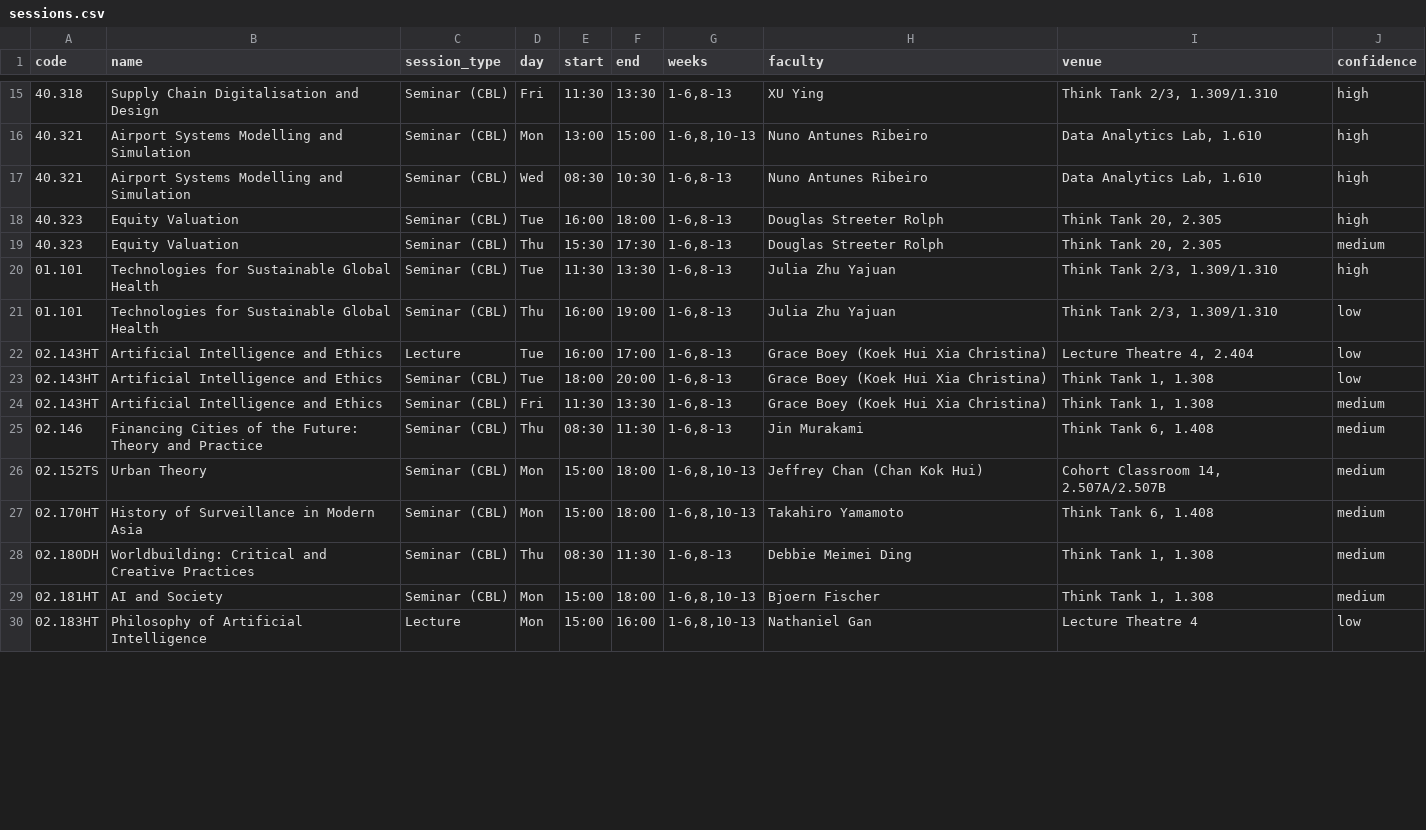
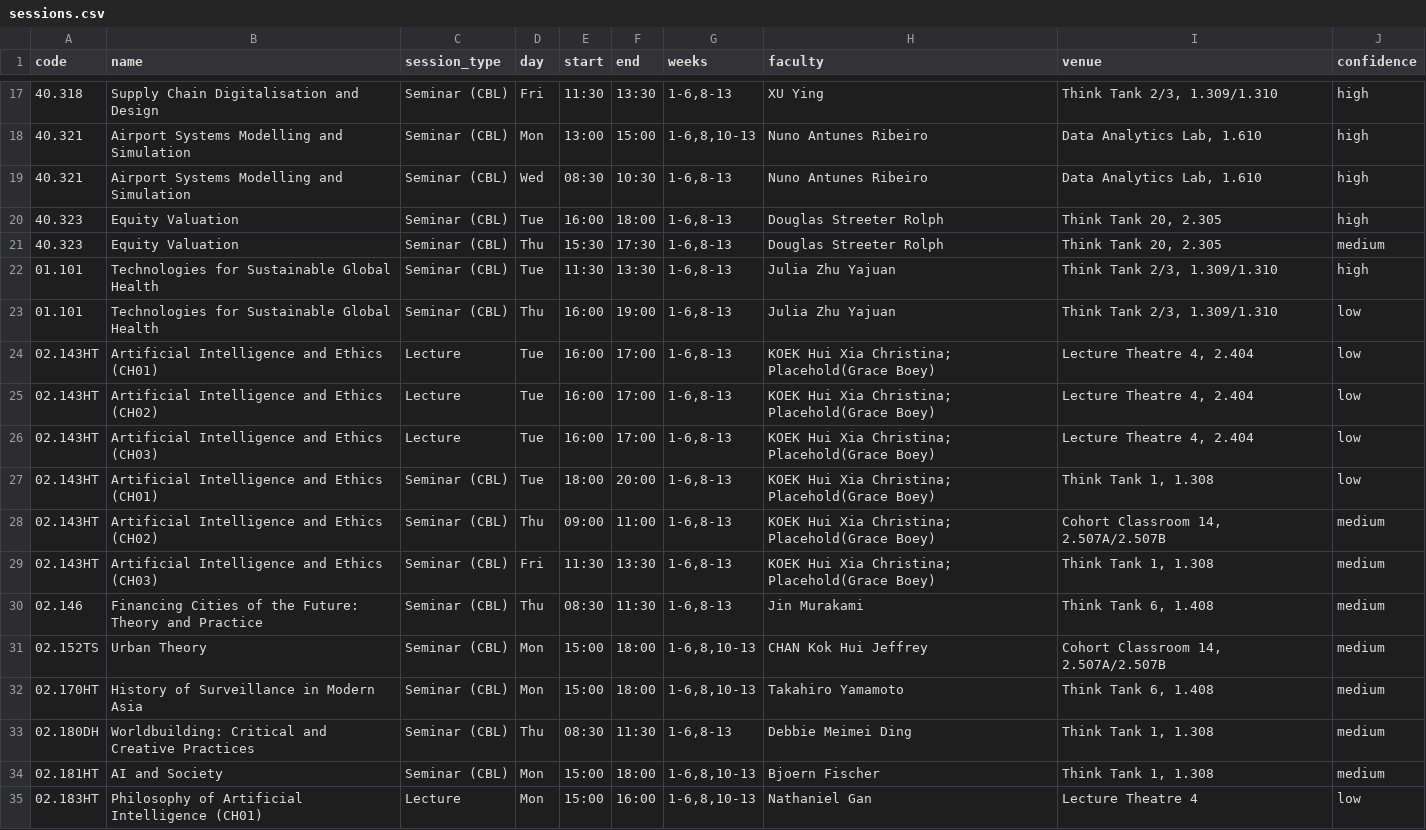
Before and after one commit to nicpec-28/timetable_planner_sutd_2026, a CSV file: data/sessions.csv, drawn as a sheet; only a part is shown, gaps mark what is left out; the diff covers the shown part only.

Commit message:
Update sessions.csv

```diff
--- a/data/sessions.csv
+++ b/data/sessions.csv
@@ -21,7 +23,10 @@ code,name,session_type,day,start,end,weeks,faculty,venue,confidence
 01.101,Technologies for Sustainable Global Health,Seminar (CBL),Thu,16:00,19:00,"1-6,8-13",Julia Zhu Yajuan,"Think Tank 2/3, 1.309/1.310",low
-02.143HT,Artificial Intelligence and Ethics,Lecture,Tue,16:00,17:00,"1-6,8-13",Grace Boey (Koek Hui Xia Christina),"Lecture Theatre 4, 2.404",low
-02.143HT,Artificial Intelligence and Ethics,Seminar (CBL),Tue,18:00,20:00,"1-6,8-13",Grace Boey (Koek Hui Xia Christina),"Think Tank 1, 1.308",low
-02.143HT,Artificial Intelligence and Ethics,Seminar (CBL),Fri,11:30,13:30,"1-6,8-13",Grace Boey (Koek Hui Xia Christina),"Think Tank 1, 1.308",medium
+02.143HT,Artificial Intelligence and Ethics (CH01),Lecture,Tue,16:00,17:00,"1-6,8-13",KOEK Hui Xia Christina; Placehold(Grace Boey),"Lecture Theatre 4, 2.404",low
+02.143HT,Artificial Intelligence and Ethics (CH02),Lecture,Tue,16:00,17:00,"1-6,8-13",KOEK Hui Xia Christina; Placehold(Grace Boey),"Lecture Theatre 4, 2.404",low
+02.143HT,Artificial Intelligence and Ethics (CH03),Lecture,Tue,16:00,17:00,"1-6,8-13",KOEK Hui Xia Christina; Placehold(Grace Boey),"Lecture Theatre 4, 2.404",low
+02.143HT,Artificial Intelligence and Ethics (CH01),Seminar (CBL),Tue,18:00,20:00,"1-6,8-13",KOEK Hui Xia Christina; Placehold(Grace Boey),"Think Tank 1, 1.308",low
+02.143HT,Artificial Intelligence and Ethics (CH02),Seminar (CBL),Thu,09:00,11:00,"1-6,8-13",KOEK Hui Xia Christina; Placehold(Grace Boey),"Cohort Classroom 14, 2.507A/2.507B",medium
+02.143HT,Artificial Intelligence and Ethics (CH03),Seminar (CBL),Fri,11:30,13:30,"1-6,8-13",KOEK Hui Xia Christina; Placehold(Grace Boey),"Think Tank 1, 1.308",medium
 02.146,Financing Cities of the Future: Theory and Practice,Seminar (CBL),Thu,08:30,11:30,"1-6,8-13",Jin Murakami,"Think Tank 6, 1.408",medium
-02.152TS,Urban Theory,Seminar (CBL),Mon,15:00,18:00,"1-6,8,10-13",Jeffrey Chan (Chan Kok Hui),"Cohort Classroom 14, 2.507A/2.507B",medium
+02.152TS,Urban Theory,Seminar (CBL),Mon,15:00,18:00,"1-6,8,10-13",CHAN Kok Hui Jeffrey,"Cohort Classroom 14, 2.507A/2.507B",medium
 02.170HT,History of Surveillance in Modern Asia,Seminar (CBL),Mon,15:00,18:00,"1-6,8,10-13",Takahiro Yamamoto,"Think Tank 6, 1.408",medium
@@ -29,2 +34,2 @@ code,name,session_type,day,start,end,weeks,faculty,venue,confidence
 02.181HT,AI and Society,Seminar (CBL),Mon,15:00,18:00,"1-6,8,10-13",Bjoern Fischer,"Think Tank 1, 1.308",medium
-02.183HT,Philosophy of Artificial Intelligence,Lecture,Mon,15:00,16:00,"1-6,8,10-13",Nathaniel Gan,Lecture Theatre 4,low
+02.183HT,Philosophy of Artificial Intelligence (CH01),Lecture,Mon,15:00,16:00,"1-6,8,10-13",Nathaniel Gan,Lecture Theatre 4,low
```
Also changed, not shown: 6 added rows and 16 edited cells elsewhere in this file.
